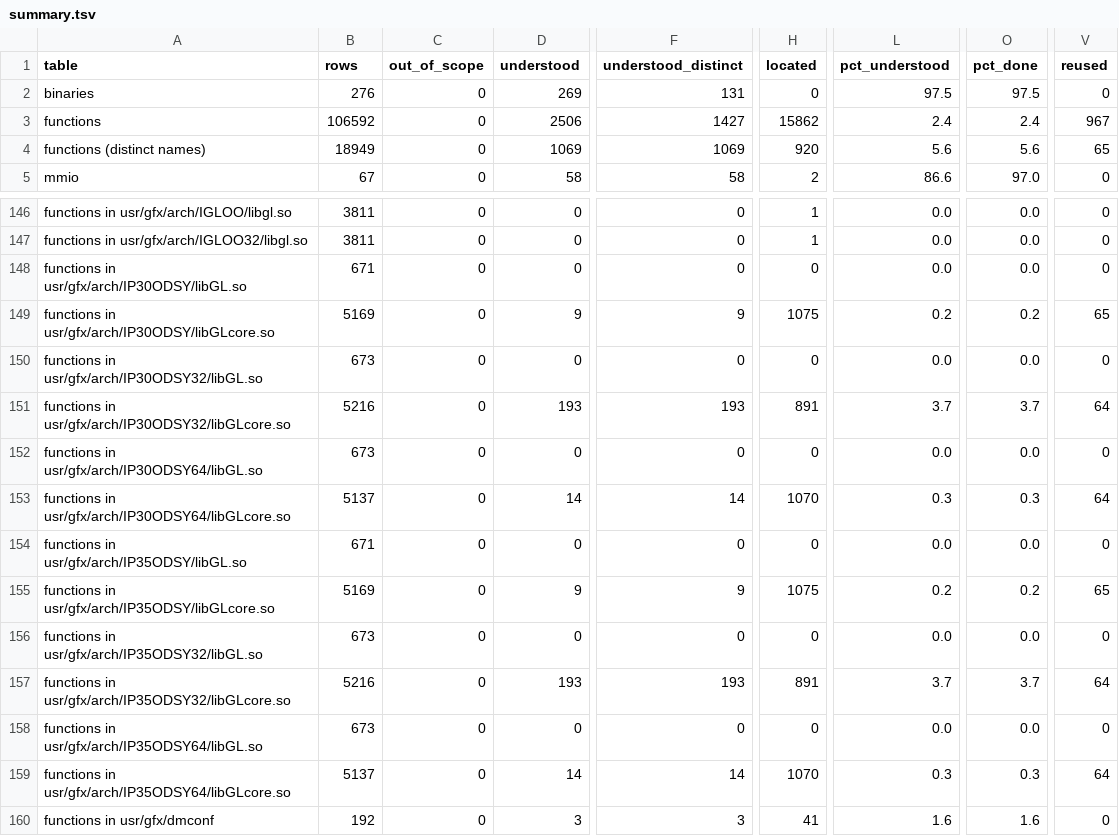
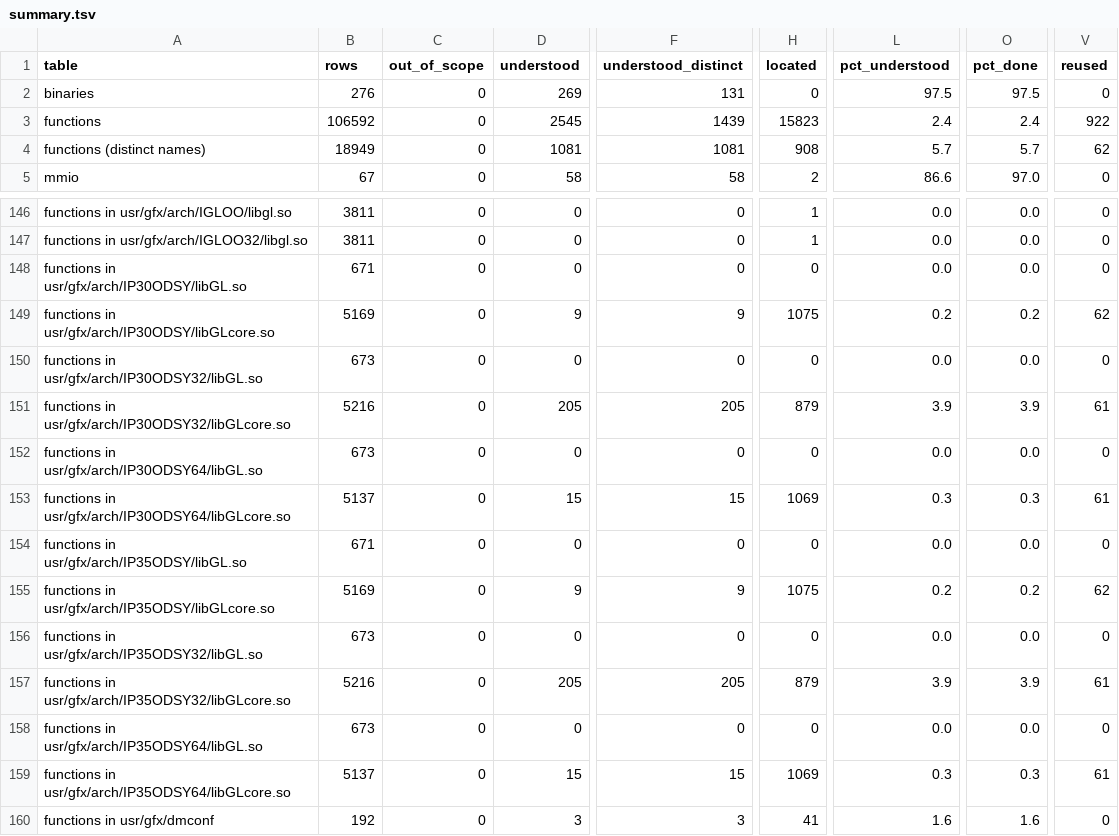
Before and after one commit to jamesbraid/odsy, a TSV file: docs/inventory/summary.tsv, drawn as a sheet; only a part is shown, gaps mark what is left out; the diff covers the shown part only; the diff names each change by its address in the sheet, - before the commit and + after, or states it on an @@ line.

Commit message:
docs: confirm an unpublished source file sample-implementation entries against the public body

```diff
--- a/docs/inventory/summary.tsv
+++ b/docs/inventory/summary.tsv
-D3 (understood): 2506
+D3 (understood): 2545
-F3 (understood_distinct): 1427
+F3 (understood_distinct): 1439
-H3 (located): 15862
+H3 (located): 15823
-V3 (reused): 967
+V3 (reused): 922
-D4 (understood): 1069
+D4 (understood): 1081
-F4 (understood_distinct): 1069
+F4 (understood_distinct): 1081
-H4 (located): 920
+H4 (located): 908
-L4 (pct_understood): 5.6
+L4 (pct_understood): 5.7
-O4 (pct_done): 5.6
+O4 (pct_done): 5.7
-V4 (reused): 65
+V4 (reused): 62
-V149 (reused): 65
+V149 (reused): 62
-D151 (understood): 193
+D151 (understood): 205
-F151 (understood_distinct): 193
+F151 (understood_distinct): 205
-H151 (located): 891
+H151 (located): 879
-L151 (pct_understood): 3.7
+L151 (pct_understood): 3.9
-O151 (pct_done): 3.7
+O151 (pct_done): 3.9
-V151 (reused): 64
+V151 (reused): 61
-D153 (understood): 14
+D153 (understood): 15
-F153 (understood_distinct): 14
+F153 (understood_distinct): 15
-H153 (located): 1070
+H153 (located): 1069
-V153 (reused): 64
+V153 (reused): 61
-V155 (reused): 65
+V155 (reused): 62
-D157 (understood): 193
+D157 (understood): 205
-F157 (understood_distinct): 193
+F157 (understood_distinct): 205
-H157 (located): 891
+H157 (located): 879
-L157 (pct_understood): 3.7
+L157 (pct_understood): 3.9
-O157 (pct_done): 3.7
+O157 (pct_done): 3.9
-V157 (reused): 64
+V157 (reused): 61
-D159 (understood): 14
+D159 (understood): 15
-F159 (understood_distinct): 14
+F159 (understood_distinct): 15
-H159 (located): 1070
+H159 (located): 1069
-V159 (reused): 64
+V159 (reused): 61
```
Also changed, not shown: 17 edited cells elsewhere in this file, 3 other files.
